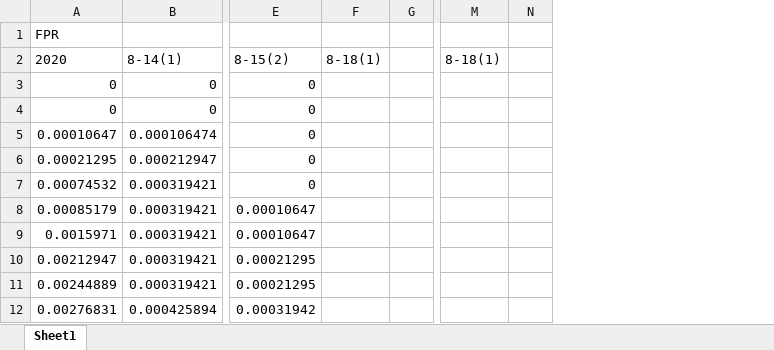
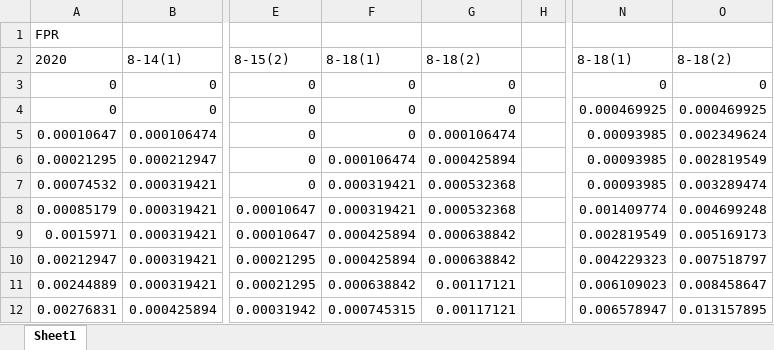
Before and after one commit to jmsell1/Function-Code, an Excel workbook: Results/ROC.xlsx, sheet Sheet1, drawn as a sheet; only a part is shown, gaps mark what is left out; values as stored, in another font and other column widths than the file's, no borders; charts and pictures not drawn; removed rows and columns are numbered as before the commit, all else as after; the diff covers the shown part only; the diff names each change by its address in the sheet, - before the commit and + after, or states it on an @@ line.

```diff
--- a/Results/ROC.xlsx (sheet Sheet1)
+++ b/Results/ROC.xlsx (sheet Sheet1)
-column F, row 2: 8-18(1)
+column F, rows 2-12: 8-18(1) | 0 | 0 | 0 | 0.000106474 | 0.000319421 | 0.000319421 | 0.000425894 | 0.000425894 | 0.000638842 | 0.000745315
+column G, rows 2-12: 8-18(2) | 0 | 0 | 0.000106474 | 0.000425894 | 0.000532368 | 0.000532368 | 0.000638842 | 0.000638842 | 0.00117121 | 0.00117121
-column M, row 2: 8-18(1)
-column N, empty
+column N, rows 2-12: 8-18(1) | 0 | 0.000469925 | 0.00093985 | 0.00093985 | 0.00093985 | 0.001409774 | 0.002819549 | 0.004229323 | 0.006109023 | 0.006578947
+column O, rows 2-12: 8-18(2) | 0 | 0.000469925 | 0.002349624 | 0.002819549 | 0.003289474 | 0.004699248 | 0.005169173 | 0.007518797 | 0.008458647 | 0.013157895
```
Also changed, not shown: 249 added rows elsewhere in this sheet, charts or pictures, 3 other files.
